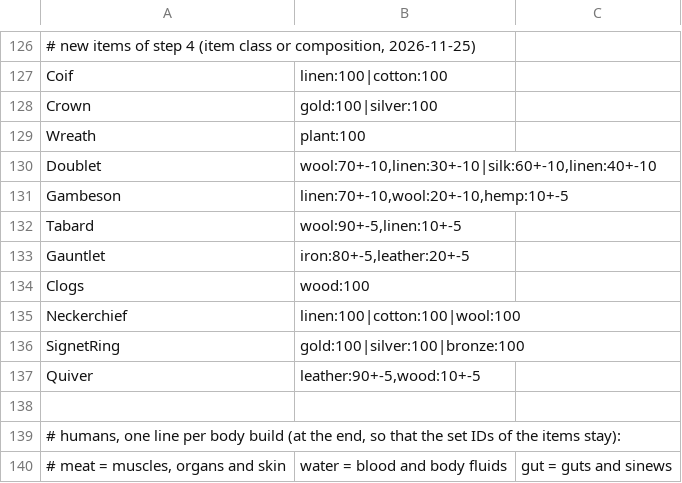
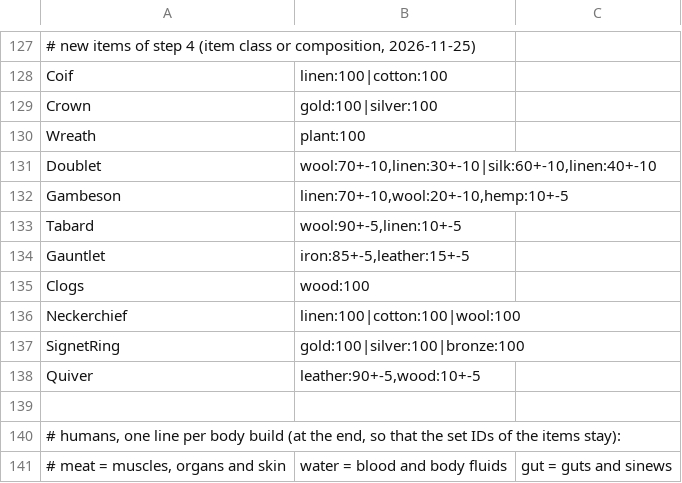
Before and after one commit to worsoc/socialworld, a CSV file: src/main/resources/org/socialworld/tools/dct/composition.csv, drawn as a sheet; only a part is shown, gaps mark what is left out; the diff covers the shown part only.

```diff
--- a/src/main/resources/org/socialworld/tools/dct/composition.csv
+++ b/src/main/resources/org/socialworld/tools/dct/composition.csv
@@ -132,3 +133,3 @@ Gambeson;linen:70+-10,wool:20+-10,hemp:10+-5
 Tabard;wool:90+-5,linen:10+-5
-Gauntlet;iron:80+-5,leather:20+-5
+Gauntlet;iron:85+-5,leather:15+-5
 Clogs;wood:100
```
Also changed, not shown: 1 added row and 18 edited cells elsewhere in this file, 4 other files.
